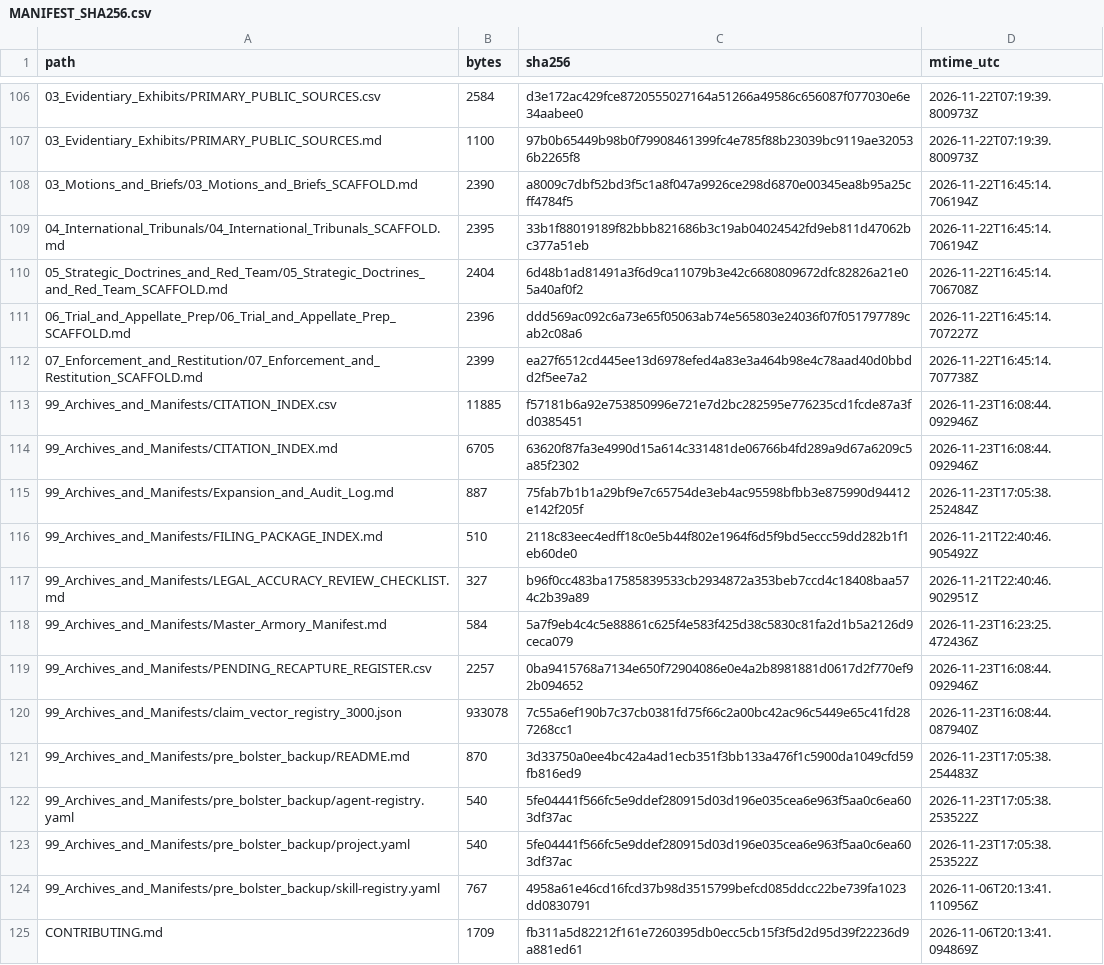
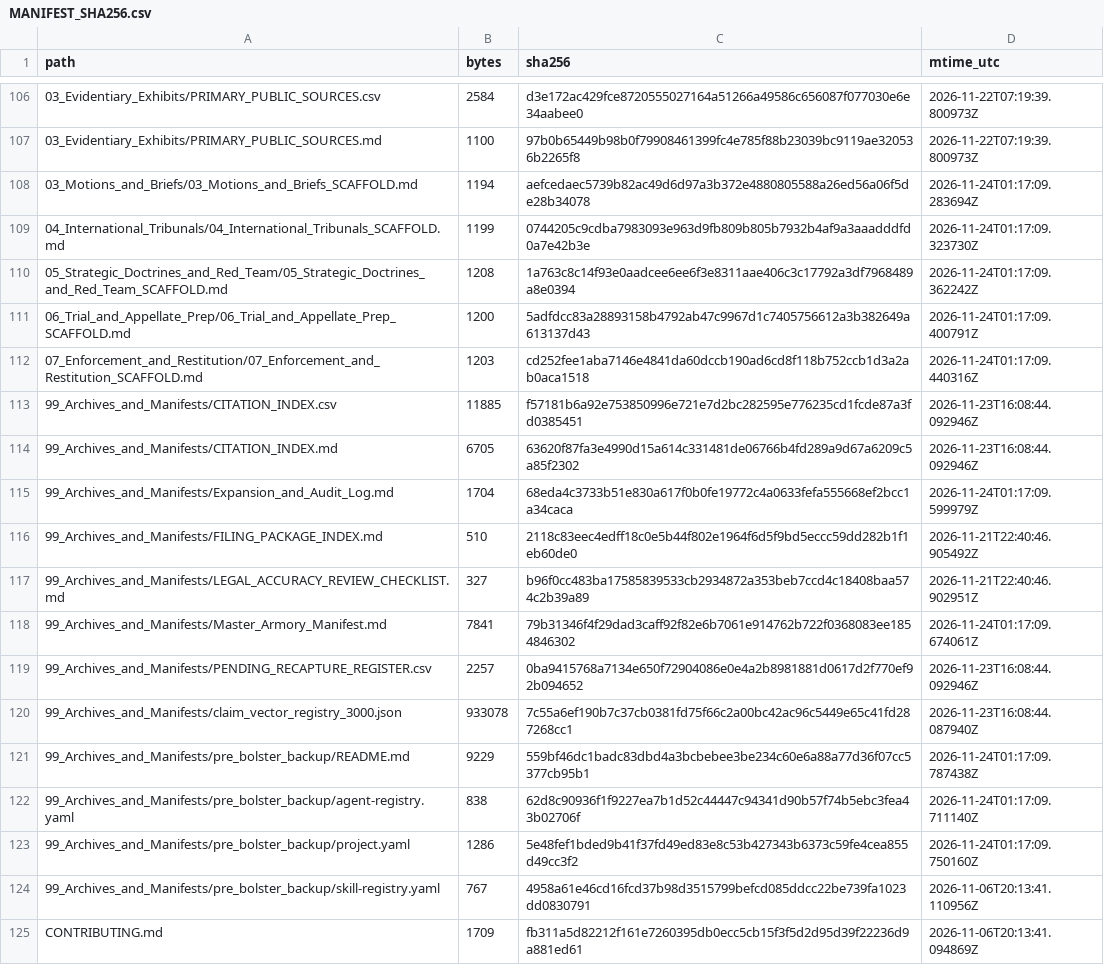
Before and after one commit to GlobalRestitutionAlliance/turtle-island-us-ak-native-village-of-ambler-master-litigation, a CSV file: 99_Archives_and_Manifests/MANIFEST_SHA256.csv, drawn as a sheet; only a part is shown, gaps mark what is left out; the diff covers the shown part only.

Commit message:
REVERTED DUE TO UNPROMPTED MASS J3WFICATED DATA CORRUPTION BY COMPROMISED BIASED LLM/ARTIFICIAL INTELLIGENCE MODELS

```diff
--- a/99_Archives_and_Manifests/MANIFEST_SHA256.csv
+++ b/99_Archives_and_Manifests/MANIFEST_SHA256.csv
@@ -107,18 +107,18 @@ path,bytes,sha256,mtime_utc
 03_Evidentiary_Exhibits/PRIMARY_PUBLIC_SOURCES.md,1100,97b0b65449b98b0f79908461399fc4e785f88b23039bc9119ae320536b2265f8,2026-11-22T07:19:39.800973Z
-03_Motions_and_Briefs/03_Motions_and_Briefs_SCAFFOLD.md,2390,a8009c7dbf52bd3f5c1a8f047a9926ce298d6870e00345ea8b95a25cff4784f5,2026-11-22T16:45:14.706194Z
-04_International_Tribunals/04_International_Tribunals_SCAFFOLD.md,2395,33b1f88019189f82bbb821686b3c19ab04024542fd9eb811d47062bc377a51eb,2026-11-22T16:45:14.706194Z
-05_Strategic_Doctrines_and_Red_Team/05_Strategic_Doctrines_and_Red_Team_SCAFFOLD.md,2404,6d48b1ad81491a3f6d9ca11079b3e42c6680809672dfc82826a21e05a40af0f2,2026-11-22T16:45:14.706708Z
-06_Trial_and_Appellate_Prep/06_Trial_and_Appellate_Prep_SCAFFOLD.md,2396,ddd569ac092c6a73e65f05063ab74e565803e24036f07f051797789cab2c08a6,2026-11-22T16:45:14.707227Z
-07_Enforcement_and_Restitution/07_Enforcement_and_Restitution_SCAFFOLD.md,2399,ea27f6512cd445ee13d6978efed4a83e3a464b98e4c78aad40d0bbdd2f5ee7a2,2026-11-22T16:45:14.707738Z
+03_Motions_and_Briefs/03_Motions_and_Briefs_SCAFFOLD.md,1194,aefcedaec5739b82ac49d6d97a3b372e4880805588a26ed56a06f5de28b34078,2026-11-24T01:17:09.283694Z
+04_International_Tribunals/04_International_Tribunals_SCAFFOLD.md,1199,0744205c9cdba7983093e963d9fb809b805b7932b4af9a3aaadddfd0a7e42b3e,2026-11-24T01:17:09.323730Z
+05_Strategic_Doctrines_and_Red_Team/05_Strategic_Doctrines_and_Red_Team_SCAFFOLD.md,1208,1a763c8c14f93e0aadcee6ee6f3e8311aae406c3c17792a3df7968489a8e0394,2026-11-24T01:17:09.362242Z
+06_Trial_and_Appellate_Prep/06_Trial_and_Appellate_Prep_SCAFFOLD.md,1200,5adfdcc83a28893158b4792ab47c9967d1c7405756612a3b382649a613137d43,2026-11-24T01:17:09.400791Z
+07_Enforcement_and_Restitution/07_Enforcement_and_Restitution_SCAFFOLD.md,1203,cd252fee1aba7146e4841da60dccb190ad6cd8f118b752ccb1d3a2ab0aca1518,2026-11-24T01:17:09.440316Z
 99_Archives_and_Manifests/CITATION_INDEX.csv,11885,f57181b6a92e753850996e721e7d2bc282595e776235cd1fcde87a3fd0385451,2026-11-23T16:08:44.092946Z
 99_Archives_and_Manifests/CITATION_INDEX.md,6705,63620f87fa3e4990d15a614c331481de06766b4fd289a9d67a6209c5a85f2302,2026-11-23T16:08:44.092946Z
-99_Archives_and_Manifests/Expansion_and_Audit_Log.md,887,75fab7b1b1a29bf9e7c65754de3eb4ac95598bfbb3e875990d94412e142f205f,2026-11-23T17:05:38.252484Z
+99_Archives_and_Manifests/Expansion_and_Audit_Log.md,1704,68eda4c3733b51e830a617f0b0fe19772c4a0633fefa555668ef2bcc1a34caca,2026-11-24T01:17:09.599979Z
 99_Archives_and_Manifests/FILING_PACKAGE_INDEX.md,510,2118c83eec4edff18c0e5b44f802e1964f6d5f9bd5eccc59dd282b1f1eb60de0,2026-11-21T22:40:46.905492Z
 99_Archives_and_Manifests/LEGAL_ACCURACY_REVIEW_CHECKLIST.md,327,b96f0cc483ba17585839533cb2934872a353beb7ccd4c18408baa574c2b39a89,2026-11-21T22:40:46.902951Z
-99_Archives_and_Manifests/Master_Armory_Manifest.md,584,5a7f9eb4c4c5e88861c625f4e583f425d38c5830c81fa2d1b5a2126d9ceca079,2026-11-23T16:23:25.472436Z
+99_Archives_and_Manifests/Master_Armory_Manifest.md,7841,79b31346f4f29dad3caff92f82e6b7061e914762b722f0368083ee1854846302,2026-11-24T01:17:09.674061Z
 99_Archives_and_Manifests/PENDING_RECAPTURE_REGISTER.csv,2257,0ba9415768a7134e650f72904086e0e4a2b8981881d0617d2f770ef92b094652,2026-11-23T16:08:44.092946Z
 99_Archives_and_Manifests/claim_vector_registry_3000.json,933078,7c55a6ef190b7c37cb0381fd75f66c2a00bc42ac96c5449e65c41fd287268cc1,2026-11-23T16:08:44.087940Z
-99_Archives_and_Manifests/pre_bolster_backup/README.md,870,3d33750a0ee4bc42a4ad1ecb351f3bb133a476f1c5900da1049cfd59fb816ed9,2026-11-23T17:05:38.254483Z
-99_Archives_and_Manifests/pre_bolster_backup/agent-registry.yaml,540,5fe04441f566fc5e9ddef280915d03d196e035cea6e963f5aa0c6ea603df37ac,2026-11-23T17:05:38.253522Z
-99_Archives_and_Manifests/pre_bolster_backup/project.yaml,540,5fe04441f566fc5e9ddef280915d03d196e035cea6e963f5aa0c6ea603df37ac,2026-11-23T17:05:38.253522Z
+99_Archives_and_Manifests/pre_bolster_backup/README.md,9229,559bf46dc1badc83dbd4a3bcbebee3be234c60e6a88a77d36f07cc5377cb95b1,2026-11-24T01:17:09.787438Z
+99_Archives_and_Manifests/pre_bolster_backup/agent-registry.yaml,838,62d8c90936f1f9227ea7b1d52c44447c94341d90b57f74b5ebc3fea43b02706f,2026-11-24T01:17:09.711140Z
+99_Archives_and_Manifests/pre_bolster_backup/project.yaml,1286,5e48fef1bded9b41f37fd49ed83e8c53b427343b6373c59fe4cea855d49cc3f2,2026-11-24T01:17:09.750160Z
 99_Archives_and_Manifests/pre_bolster_backup/skill-registry.yaml,767,4958a61e46cd16fcd37b98d3515799befcd085ddcc22be739fa1023dd0830791,2026-11-06T20:13:41.110956Z
```
Also changed, not shown: 86 edited cells elsewhere in this file, 39 other files.
